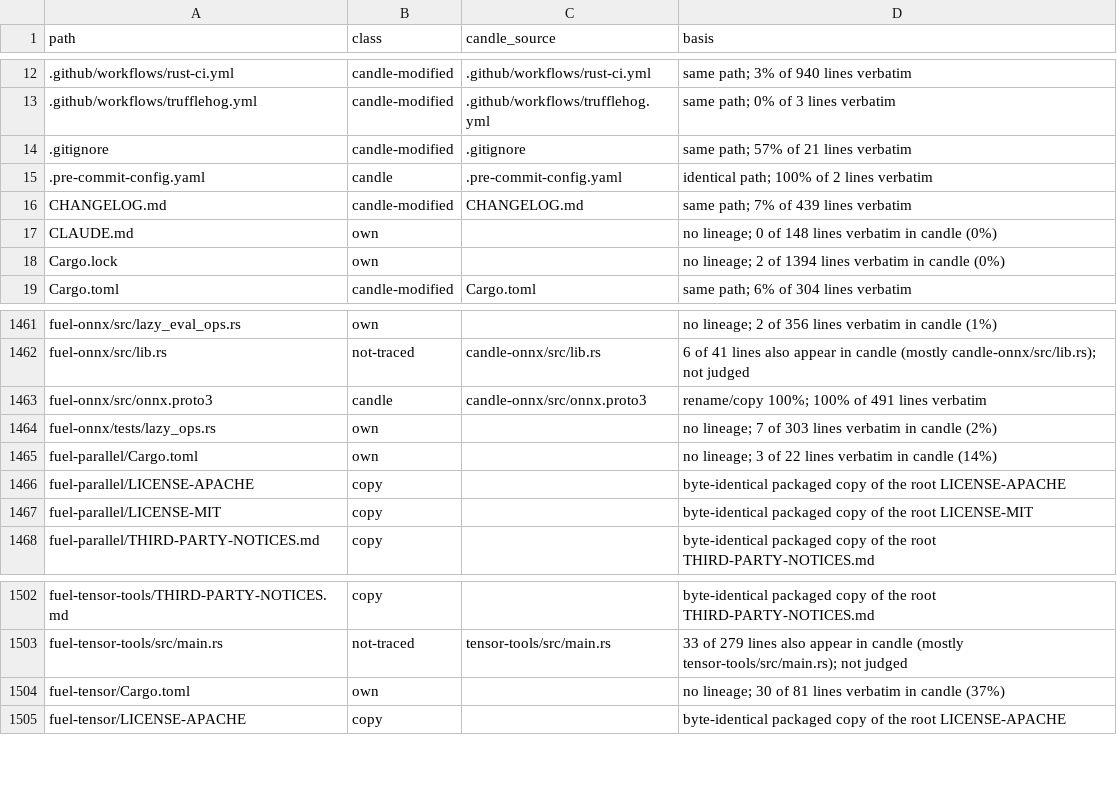
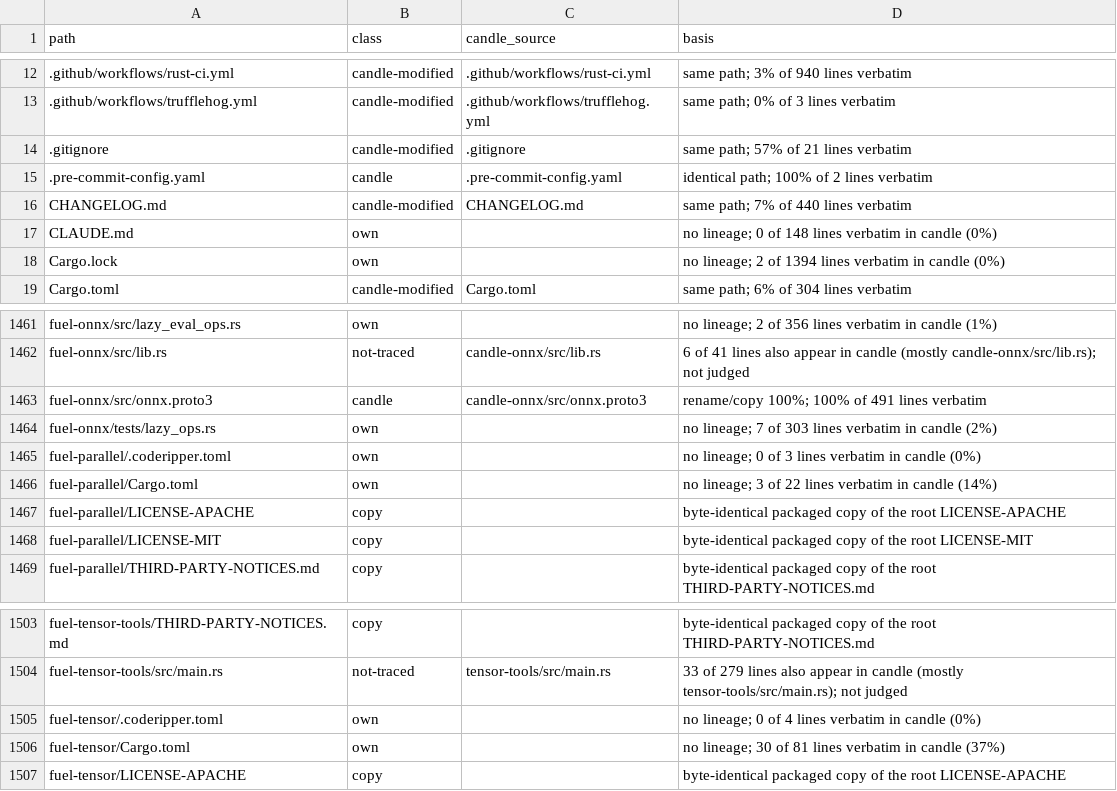
Before and after one commit to ciresnave/fuel, a TSV file: docs/provenance/FILES.tsv, drawn as a sheet; only a part is shown, gaps mark what is left out.

```diff
--- a/docs/provenance/FILES.tsv
+++ b/docs/provenance/FILES.tsv
@@ -15,3 +15,3 @@ path	class	candle_source	basis
 .pre-commit-config.yaml	candle	.pre-commit-config.yaml	identical path; 100% of 2 lines verbatim
-CHANGELOG.md	candle-modified	CHANGELOG.md	same path; 7% of 439 lines verbatim
+CHANGELOG.md	candle-modified	CHANGELOG.md	same path; 7% of 440 lines verbatim
 CLAUDE.md	own		no lineage; 0 of 148 lines verbatim in candle (0%)
@@ -1464,2 +1464,3 @@ fuel-onnx/src/onnx.proto3	candle	candle-onnx/src/onnx.proto3	rename/copy 100%; 1
 fuel-onnx/tests/lazy_ops.rs	own		no lineage; 7 of 303 lines verbatim in candle (2%)
+fuel-parallel/.coderipper.toml	own		no lineage; 0 of 3 lines verbatim in candle (0%)
 fuel-parallel/Cargo.toml	own		no lineage; 3 of 22 lines verbatim in candle (14%)
@@ -1503,2 +1504,3 @@ fuel-tensor-tools/THIRD-PARTY-NOTICES.md	copy		byte-identical packaged copy of t
 fuel-tensor-tools/src/main.rs	not-traced	tensor-tools/src/main.rs	33 of 279 lines also appear in candle (mostly tensor-tools/src/main.rs); not judged
+fuel-tensor/.coderipper.toml	own		no lineage; 0 of 4 lines verbatim in candle (0%)
 fuel-tensor/Cargo.toml	own		no lineage; 30 of 81 lines verbatim in candle (37%)
```
Also changed, not shown: 1 other file.
